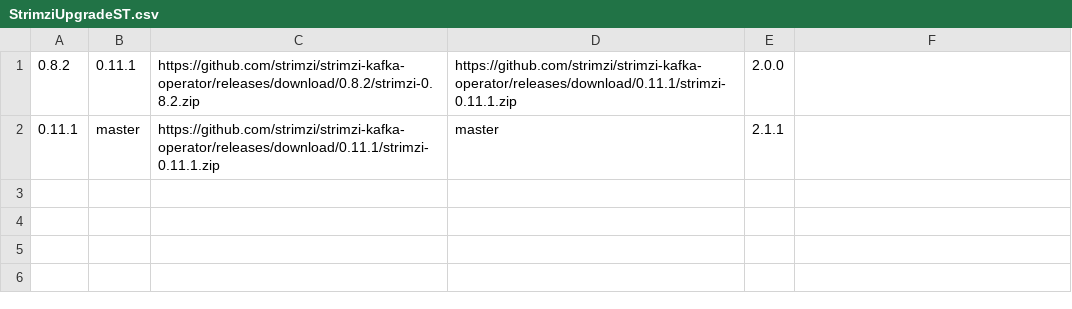
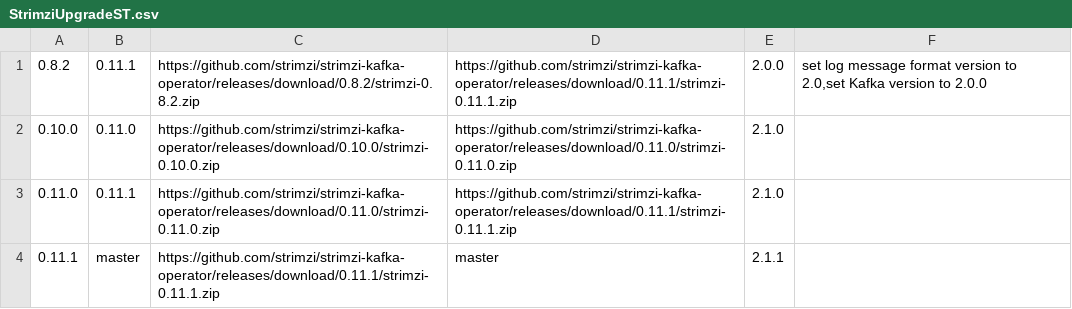
Before and after one commit to fussybeaver/strimzi-kafka-operator, a CSV file: systemtest/src/main/resources/StrimziUpgradeST.csv, drawn as a sheet; the diff names each change by its address in the sheet, - before the commit and + after, or states it on an @@ line.

```diff
--- a/systemtest/src/main/resources/StrimziUpgradeST.csv
+++ b/systemtest/src/main/resources/StrimziUpgradeST.csv
-F1: (empty)
+F1: set log message format version to 2.0,set Kafka version to 2.0.0
+row 2: 0.10.0 | 0.11.0 | https://github.com/strimzi/strimzi-kafka-operator/releases/download/0.10.0/strimzi-0.10.0.zip | https://github.com/strimzi/strimzi-kafka-operator/releases/download/0.11.0/strimzi-0.11.0.zip | 2.1.0
+row 3: 0.11.0 | 0.11.1 | https://github.com/strimzi/strimzi-kafka-operator/releases/download/0.11.0/strimzi-0.11.0.zip | https://github.com/strimzi/strimzi-kafka-operator/releases/download/0.11.1/strimzi-0.11.1.zip | 2.1.0
```
Also changed, not shown: 2 other files.
